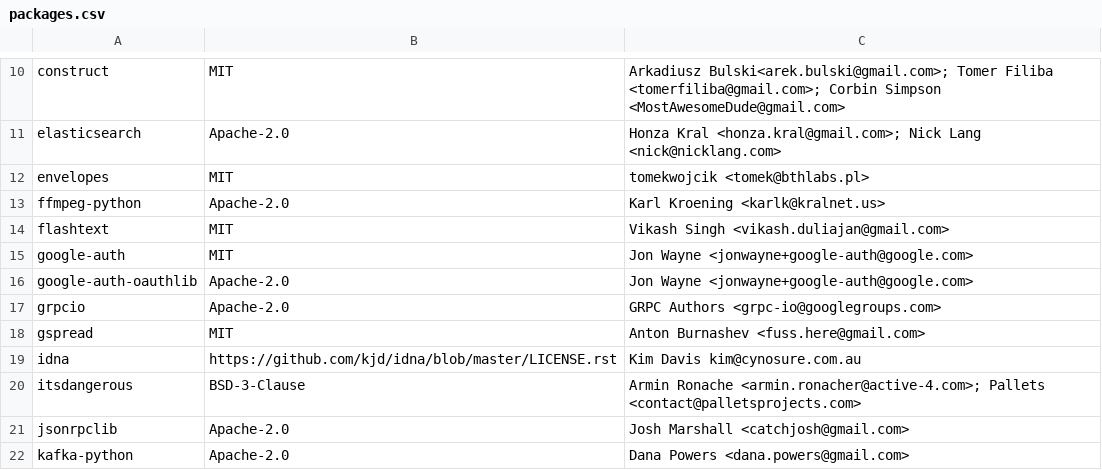
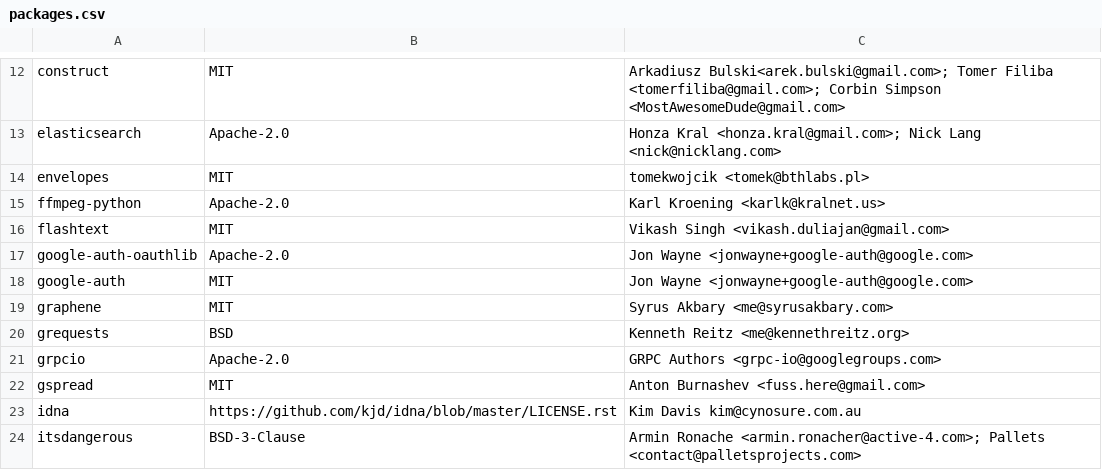
Before and after one commit to raffishquartan/Klayers, a CSV file: serverless/config/Klayers-prod/packages.csv, drawn as a sheet; only a part is shown, gaps mark what is left out; the shorter side is filled out with more unchanged rows; the diff covers the shown part only.

Commit message:
added packages

```diff
--- a/serverless/config/Klayers-prod/packages.csv
+++ b/serverless/config/Klayers-prod/packages.csv
@@ -14,4 +16,6 @@ ffmpeg-python,Apache-2.0,Karl Kroening <karlk@kralnet.us>
 flashtext,MIT,Vikash Singh <vikash.duliajan@gmail.com>
+google-auth-oauthlib,Apache-2.0,Jon Wayne <jonwayne+google-auth@google.com>
 google-auth,MIT,Jon Wayne <jonwayne+google-auth@google.com>
-google-auth-oauthlib,Apache-2.0,Jon Wayne <jonwayne+google-auth@google.com>
+graphene, MIT, Syrus Akbary <me@syrusakbary.com>
+grequests, BSD,Kenneth Reitz <me@kennethreitz.org>
 grpcio,Apache-2.0,GRPC Authors <grpc-io@googlegroups.com>
```
Also changed, not shown: 6 added rows and 1 edited cell elsewhere in this file, serverless/config/Klayers-dev/packages.csv.
